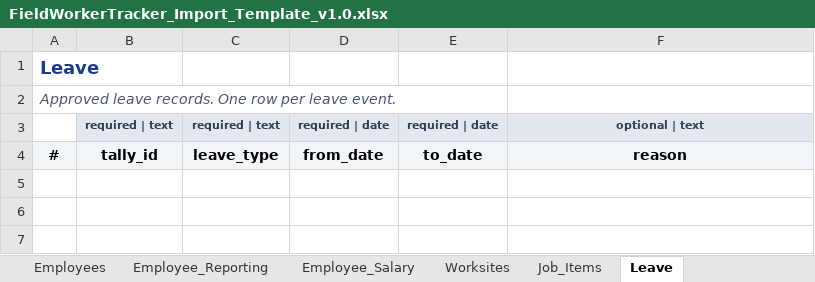
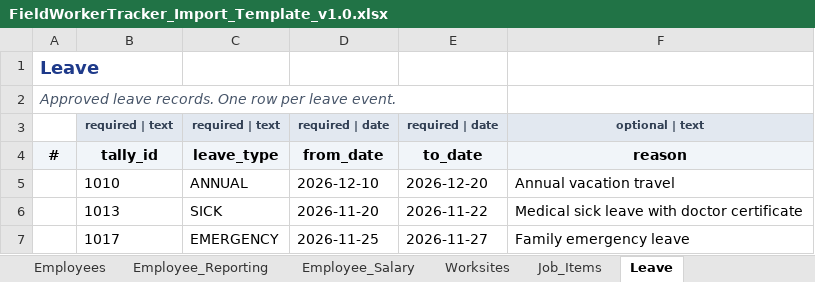
Before and after one commit to eberjohns/field-worker-tracker, an Excel workbook: docs/import-templates/FieldWorkerTracker_Import_Template_v1.0.xlsx, sheet Leave, drawn as a sheet; values as stored, in another font and other column widths than the file's, no borders; the diff names each change by its address in the sheet, - before the commit and + after, or states it on an @@ line.

```diff
--- a/docs/import-templates/FieldWorkerTracker_Import_Template_v1.0.xlsx (sheet Leave)
+++ b/docs/import-templates/FieldWorkerTracker_Import_Template_v1.0.xlsx (sheet Leave)
+row 5:  | 1010 | ANNUAL | 2026-12-10 | 2026-12-20 | Annual vacation travel
+row 6:  | 1013 | SICK | 2026-11-20 | 2026-11-22 | Medical sick leave with doctor certificate
+row 7:  | 1017 | EMERGENCY | 2026-11-25 | 2026-11-27 | Family emergency leave
```
Also changed, not shown: sheet Salary_Revision_Lines, sheet Company_Settings, sheet Salary_Revisions, sheet Employees, 6 other files.
